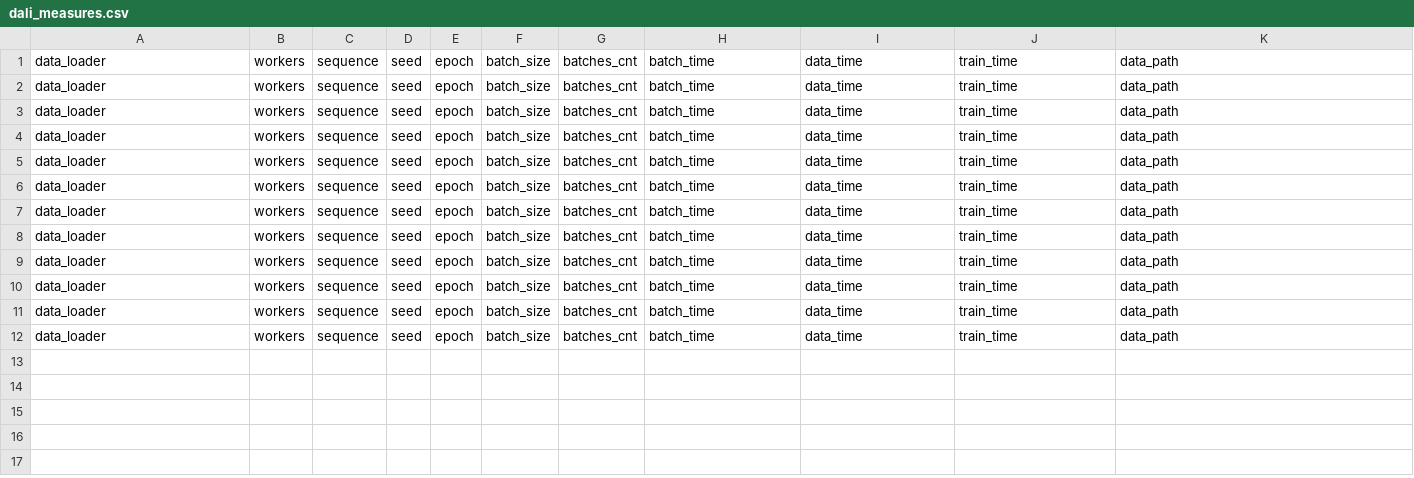
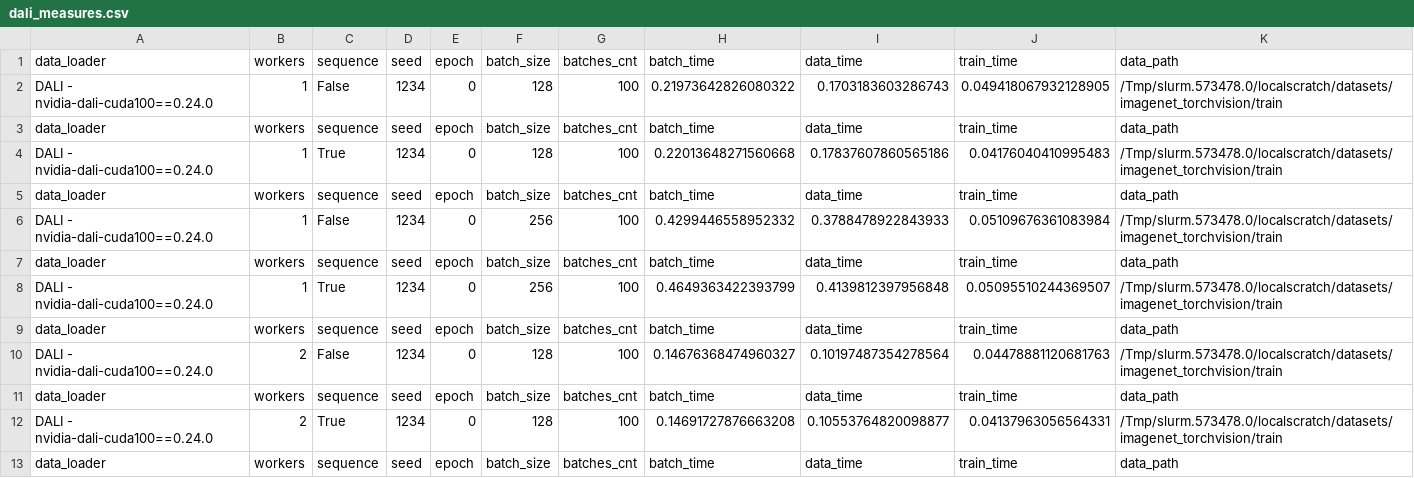
Before and after one commit to satyaog/Benzina_bench, a CSV file: results/apollov04/dali_measures.csv, drawn as a sheet; only a part is shown; the shorter side is filled out with more unchanged rows; the diff covers the shown part only.

Commit message:
[DATALAD RUNCMD] scripts/run_benches.sh --ds_dir /Tmp/slu...
=== Do not change lines below ===
{
 "chain": [],
 "cmd": "scripts/run_benches.sh --ds_dir /Tmp/slurm.573478.0/localscratch/datasets",
 "dsid": "2f3794d8-79b2-11ea-8852-22918b96125c",
 "exit": 0,
 "extra_inputs": [],
 "inputs": [],
 "outputs": [],
 "pwd": "."
}
^^^ Do not change lines above ^^^

```diff
--- a/results/apollov04/dali_measures.csv
+++ b/results/apollov04/dali_measures.csv
@@ -1,7 +1,13 @@
 data_loader,workers,sequence,seed,epoch,batch_size,batches_cnt,batch_time,data_time,train_time,data_path
+DALI - nvidia-dali-cuda100==0.24.0,1,False,1234,0,128,100,0.21973642826080322,0.1703183603286743,0.049418067932128905,/Tmp/slurm.573478.0/localscratch/datasets/imagenet_torchvision/train
 data_loader,workers,sequence,seed,epoch,batch_size,batches_cnt,batch_time,data_time,train_time,data_path
+DALI - nvidia-dali-cuda100==0.24.0,1,True,1234,0,128,100,0.22013648271560668,0.17837607860565186,0.04176040410995483,/Tmp/slurm.573478.0/localscratch/datasets/imagenet_torchvision/train
 data_loader,workers,sequence,seed,epoch,batch_size,batches_cnt,batch_time,data_time,train_time,data_path
+DALI - nvidia-dali-cuda100==0.24.0,1,False,1234,0,256,100,0.4299446558952332,0.3788478922843933,0.05109676361083984,/Tmp/slurm.573478.0/localscratch/datasets/imagenet_torchvision/train
 data_loader,workers,sequence,seed,epoch,batch_size,batches_cnt,batch_time,data_time,train_time,data_path
+DALI - nvidia-dali-cuda100==0.24.0,1,True,1234,0,256,100,0.4649363422393799,0.4139812397956848,0.05095510244369507,/Tmp/slurm.573478.0/localscratch/datasets/imagenet_torchvision/train
 data_loader,workers,sequence,seed,epoch,batch_size,batches_cnt,batch_time,data_time,train_time,data_path
+DALI - nvidia-dali-cuda100==0.24.0,2,False,1234,0,128,100,0.14676368474960327,0.10197487354278564,0.04478881120681763,/Tmp/slurm.573478.0/localscratch/datasets/imagenet_torchvision/train
 data_loader,workers,sequence,seed,epoch,batch_size,batches_cnt,batch_time,data_time,train_time,data_path
+DALI - nvidia-dali-cuda100==0.24.0,2,True,1234,0,128,100,0.14691727876663208,0.10553764820098877,0.04137963056564331,/Tmp/slurm.573478.0/localscratch/datasets/imagenet_torchvision/train
 data_loader,workers,sequence,seed,epoch,batch_size,batches_cnt,batch_time,data_time,train_time,data_path
```
Also changed, not shown: 6 added rows elsewhere in this file, 1 other file.
